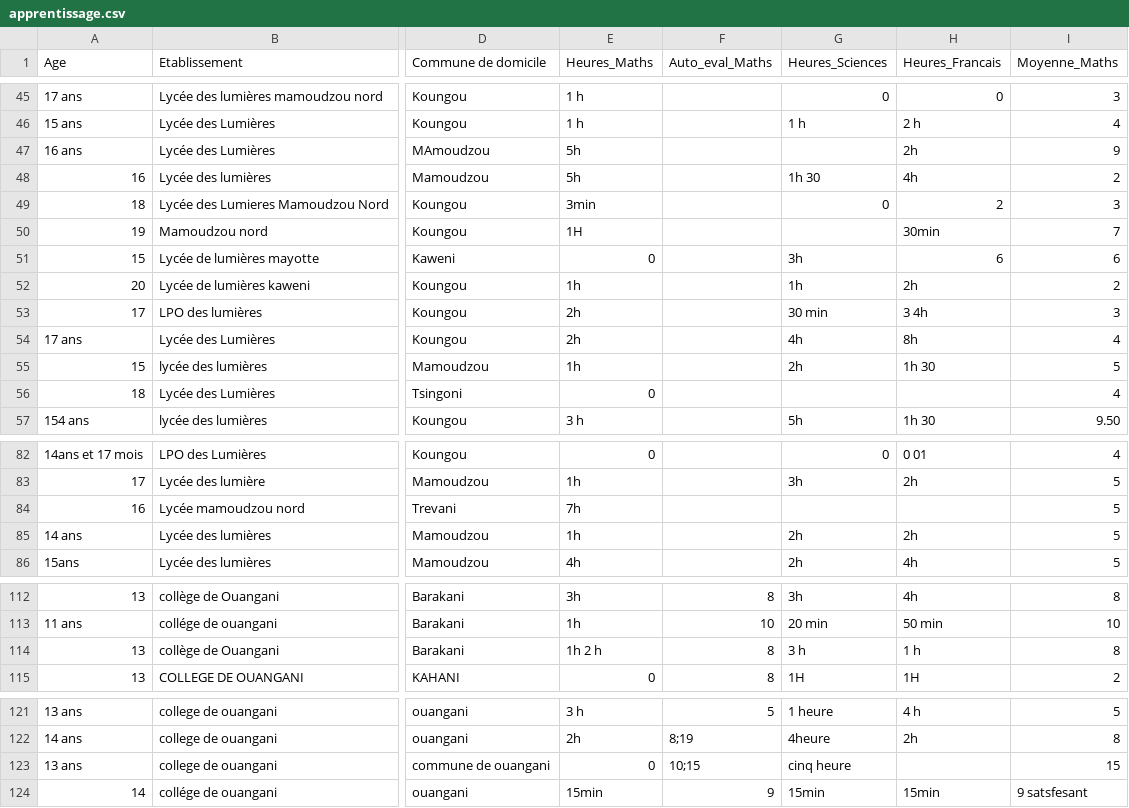
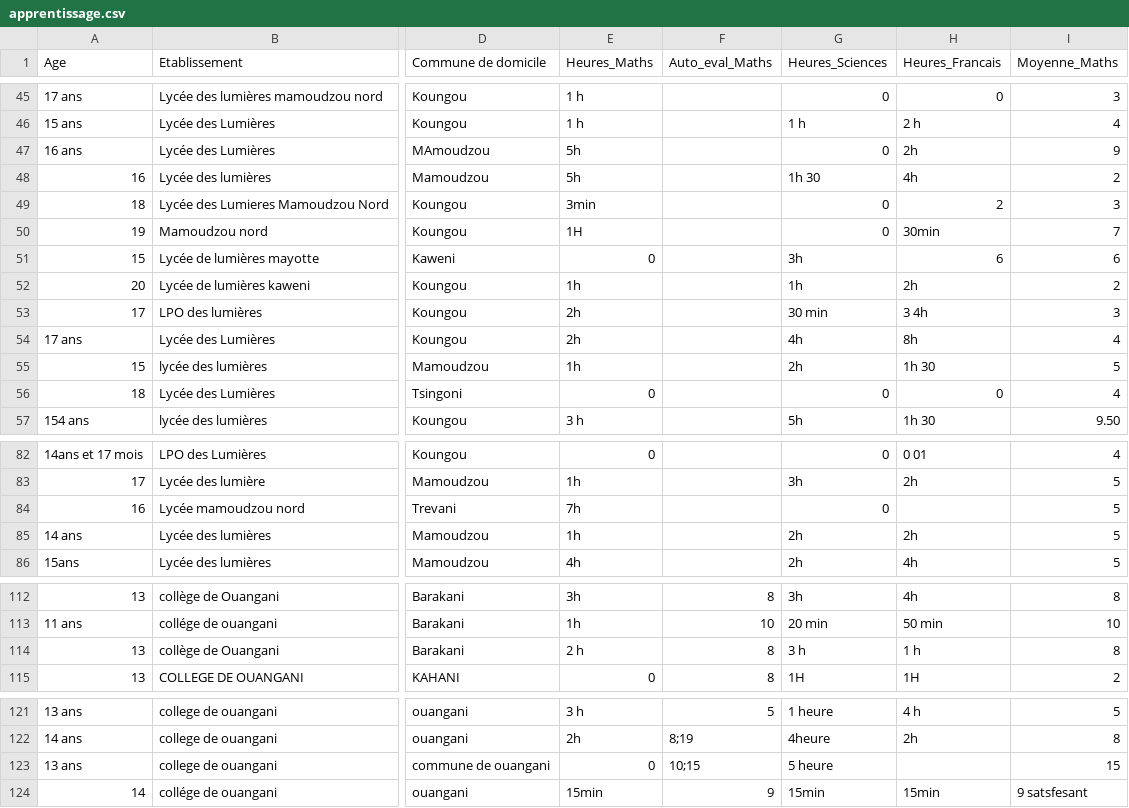
Before and after one commit to SamiraMS2050/Projet2025, a CSV file: apprentissage.csv, drawn as a sheet; only a part is shown, gaps mark what is left out; the diff names each change by its address in the sheet, - before the commit and + after, or states it on an @@ line.

Commit message:
update apprentissage

```diff
--- a/apprentissage.csv
+++ b/apprentissage.csv
-G47 (Heures_Sciences): (empty)
+G47 (Heures_Sciences): 0
-G50 (Heures_Sciences): (empty)
+G50 (Heures_Sciences): 0
-G56 (Heures_Sciences): (empty)
+G56 (Heures_Sciences): 0
-H56 (Heures_Francais): (empty)
+H56 (Heures_Francais): 0
-G84 (Heures_Sciences): (empty)
+G84 (Heures_Sciences): 0
-E114 (Heures_Maths): 1h 2 h
+E114 (Heures_Maths): 2 h
-G123 (Heures_Sciences): cinq heure
+G123 (Heures_Sciences): 5 heure
```
